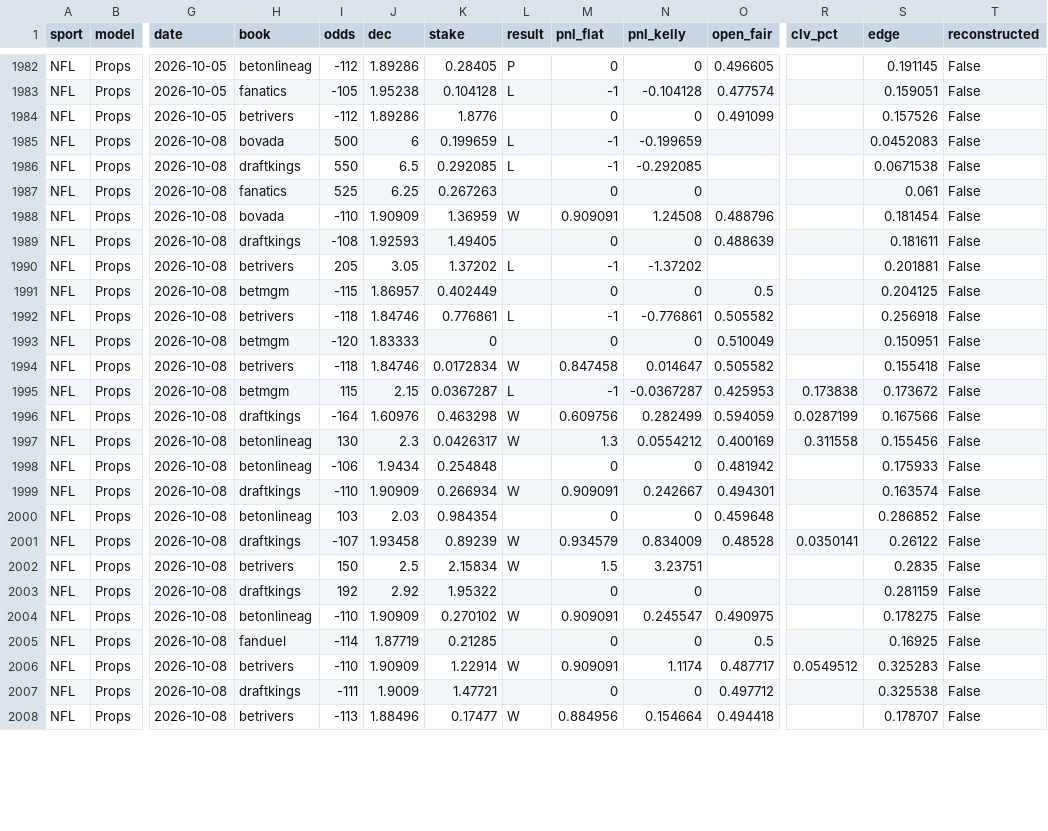
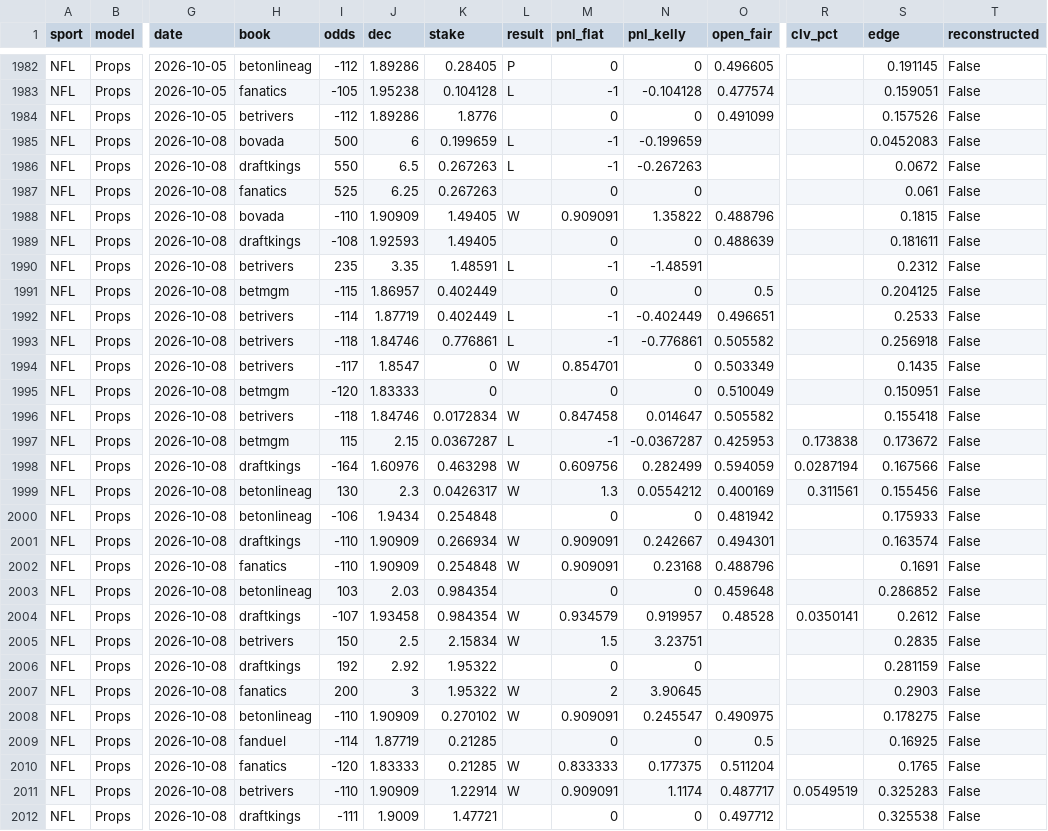
Before and after one commit to Charlie-feinstein/whizard-results, a CSV file: state/archive.csv, drawn as a sheet; only a part is shown, gaps mark what is left out; the shorter side is filled out with more unchanged rows; addresses are those after the commit; rows hold the shown columns only; the diff covers the shown part only; the diff names each change by its address in the sheet, - before the commit and + after, or states it on an @@ line.

Commit message:
results 2026-10-13T22:41:02Z

```diff
--- a/state/archive.csv
+++ b/state/archive.csv
-K1986 (stake): 0.292085
+K1986 (stake): 0.267263
-N1986 (pnl_kelly): -0.292085
+N1986 (pnl_kelly): -0.267263
-S1986 (edge): 0.0671538
+S1986 (edge): 0.0672
-K1988 (stake): 1.36959
+K1988 (stake): 1.49405
-N1988 (pnl_kelly): 1.24508
+N1988 (pnl_kelly): 1.35822
-S1988 (edge): 0.181454
+S1988 (edge): 0.1815
-I1990 (odds): 205
+I1990 (odds): 235
-J1990 (dec): 3.05
+J1990 (dec): 3.35
-K1990 (stake): 1.37202
+K1990 (stake): 1.48591
-N1990 (pnl_kelly): -1.37202
+N1990 (pnl_kelly): -1.48591
-S1990 (edge): 0.201881
+S1990 (edge): 0.2312
+row 1992: NFL | Props | 2026-10-08 | betrivers | -114 | 1.87719 | 0.402449 | L | -1 | -0.402449 | 0.496651 |  | 0.2533 | False
+row 1994: NFL | Props | 2026-10-08 | betrivers | -117 | 1.8547 | 0 | W | 0.854701 | 0 | 0.503349 |  | 0.1435 | False
-R1998 (clv_pct): 0.0287199
+R1998 (clv_pct): 0.0287194
-R1999 (clv_pct): 0.311558
+R1999 (clv_pct): 0.311561
+row 2002: NFL | Props | 2026-10-08 | fanatics | -110 | 1.90909 | 0.254848 | W | 0.909091 | 0.23168 | 0.488796 |  | 0.1691 | False
-K2004 (stake): 0.89239
+K2004 (stake): 0.984354
-N2004 (pnl_kelly): 0.834009
+N2004 (pnl_kelly): 0.919957
-S2004 (edge): 0.26122
+S2004 (edge): 0.2612
+row 2007: NFL | Props | 2026-10-08 | fanatics | 200 | 3 | 1.95322 | W | 2 | 3.90645 |  |  | 0.2903 | False
+row 2010: NFL | Props | 2026-10-08 | fanatics | -120 | 1.83333 | 0.21285 | W | 0.833333 | 0.177375 | 0.511204 |  | 0.1765 | False
-R2011 (clv_pct): 0.0549512
+R2011 (clv_pct): 0.0549519
```
Also changed, not shown: 1 added row and 71 edited cells elsewhere in this file, 1 other file.
